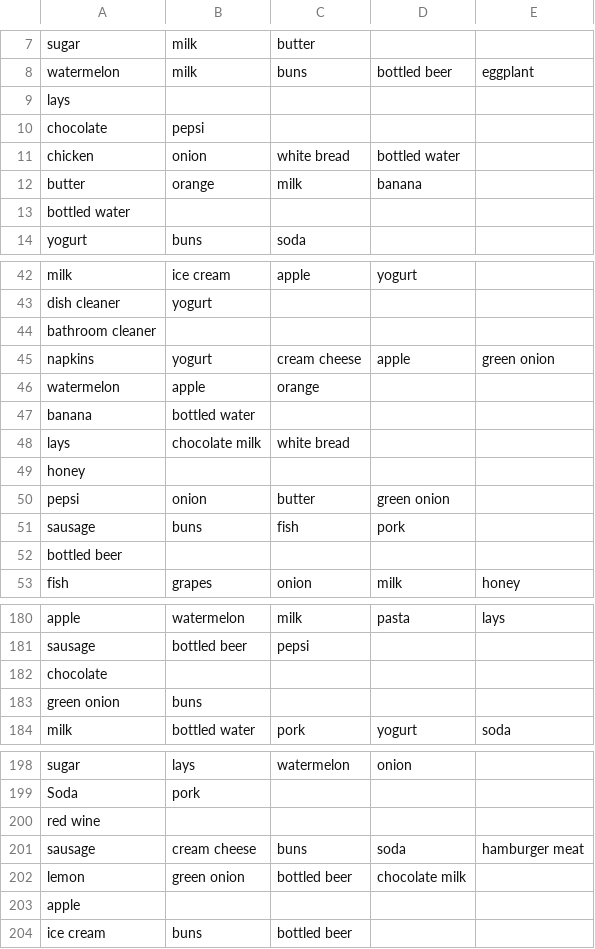
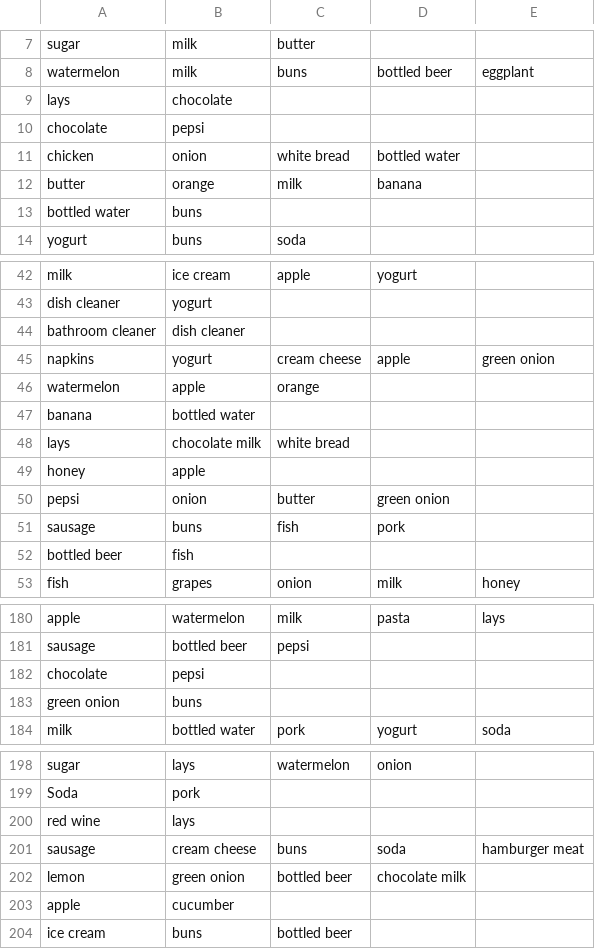
Before and after one commit to Aashikkkkkk/Raiders77, a CSV file: smart-suggest-ML/book.csv, drawn as a sheet; only a part is shown, gaps mark what is left out; the diff covers the shown part only.

```diff
--- a/smart-suggest-ML/book.csv
+++ b/smart-suggest-ML/book.csv
@@ -8,3 +8,3 @@
  watermelon,milk,buns,bottled beer,eggplant
- lays,,,,
+ lays,chocolate,,,
  chocolate,pepsi,,,
@@ -12,3 +12,3 @@
  butter,orange,milk,banana,
- bottled water,,,,
+ bottled water,buns,,,
  yogurt,buns,soda,,
@@ -43,3 +43,3 @@
  dish cleaner,yogurt,,,
- bathroom cleaner,,,,
+ bathroom cleaner,dish cleaner,,,
  napkins,yogurt,cream cheese,apple,green onion
@@ -49,5 +49,5 @@
- honey,,
+ honey,apple,,,
  pepsi,onion,butter,green onion,
  sausage,buns,fish,pork,
- bottled beer,,,,
+ bottled beer,fish,,,
  fish,grapes,onion,milk,honey
@@ -181,2 +181,2 @@
  sausage,bottled beer,pepsi,,
- chocolate,
+ chocolate,pepsi,,,
@@ -199,6 +199,6 @@
  Soda,pork,,,
- red  wine,,,,
+ red  wine,lays,,,
  sausage,cream cheese,buns,soda,hamburger meat
  lemon,green onion,bottled beer,chocolate milk,
- apple,,,,
+ apple,cucumber,,,
  ice cream,buns,bottled beer,,
```
Also changed, not shown: 6 edited cells elsewhere in this file, 8 other files.
